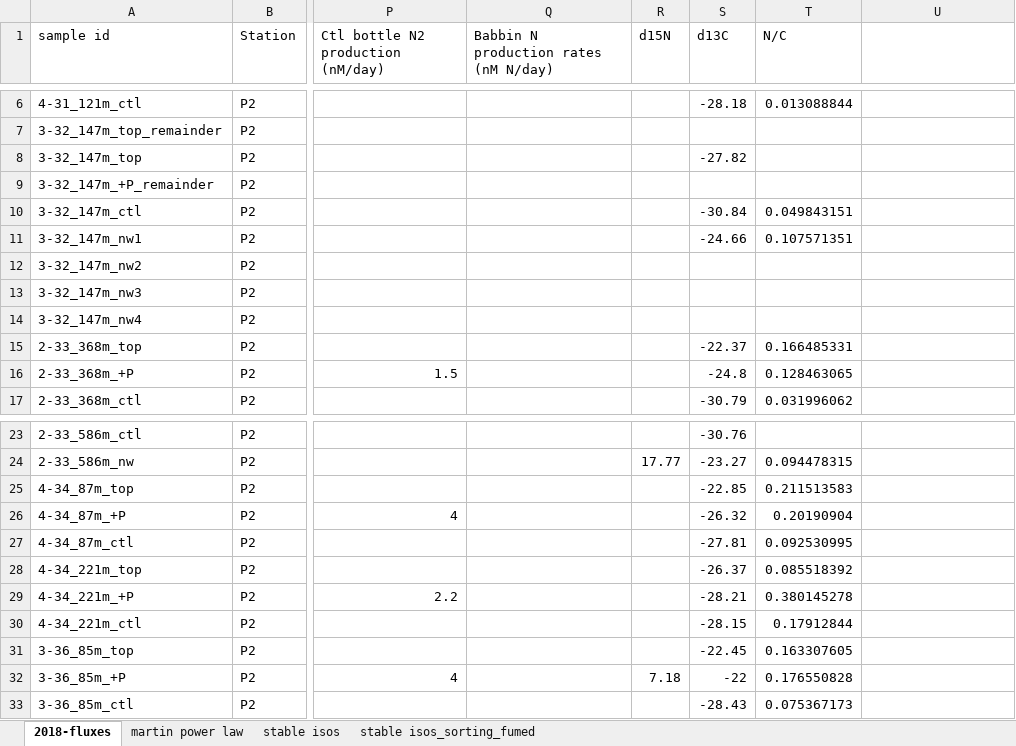
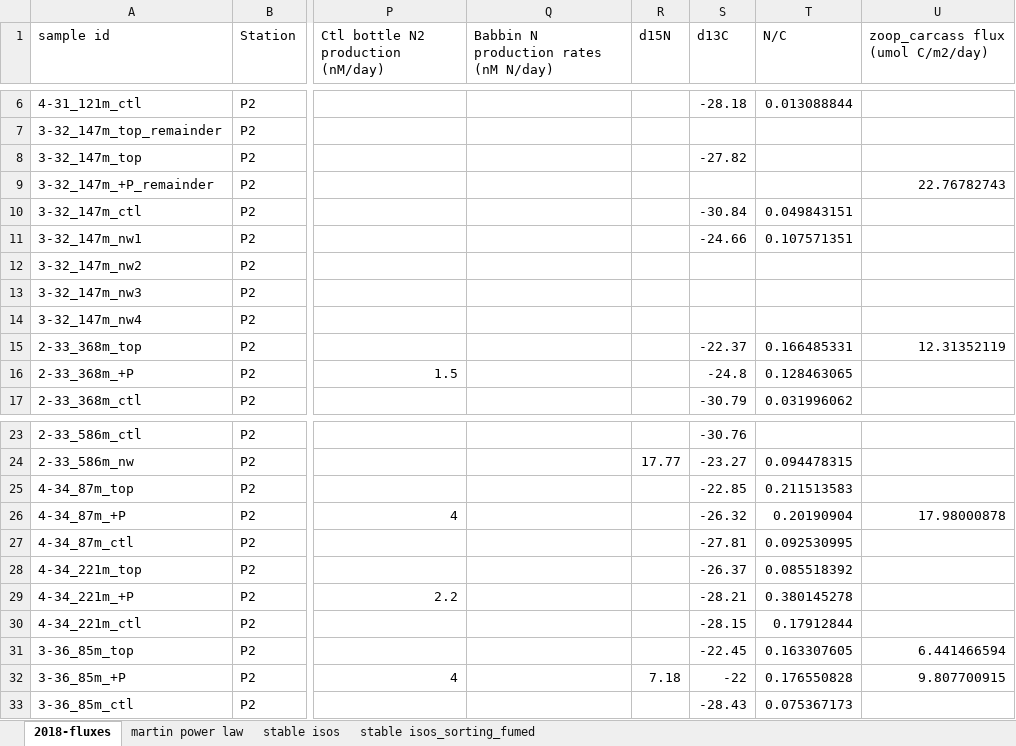
Before and after one commit to MeganEDuffy/2017-etnp, an Excel workbook: data/flux/2018-fluxes.xlsx, sheet 2018-fluxes, drawn as a sheet; only a part is shown, gaps mark what is left out; values as stored, in another font and other column widths than the file's, no borders; the diff names each change by its address in the sheet, - before the commit and + after, or states it on an @@ line.

```diff
--- a/data/flux/2018-fluxes.xlsx (sheet 2018-fluxes)
+++ b/data/flux/2018-fluxes.xlsx (sheet 2018-fluxes)
-U1: (empty)
+U1: zoop_carcass flux (umol C/m2/day)
-U9: (empty)
+U9: 22.76782743
-U15: (empty)
+U15: 12.31352119
-U26: (empty)
+U26: 17.98000878
-U31: (empty)
+U31: 6.441466594
-U32: (empty)
+U32: 9.807700915
```
Also changed, not shown: charts or pictures, data/flux/2017-fluxes.xlsx, 3 other files.
